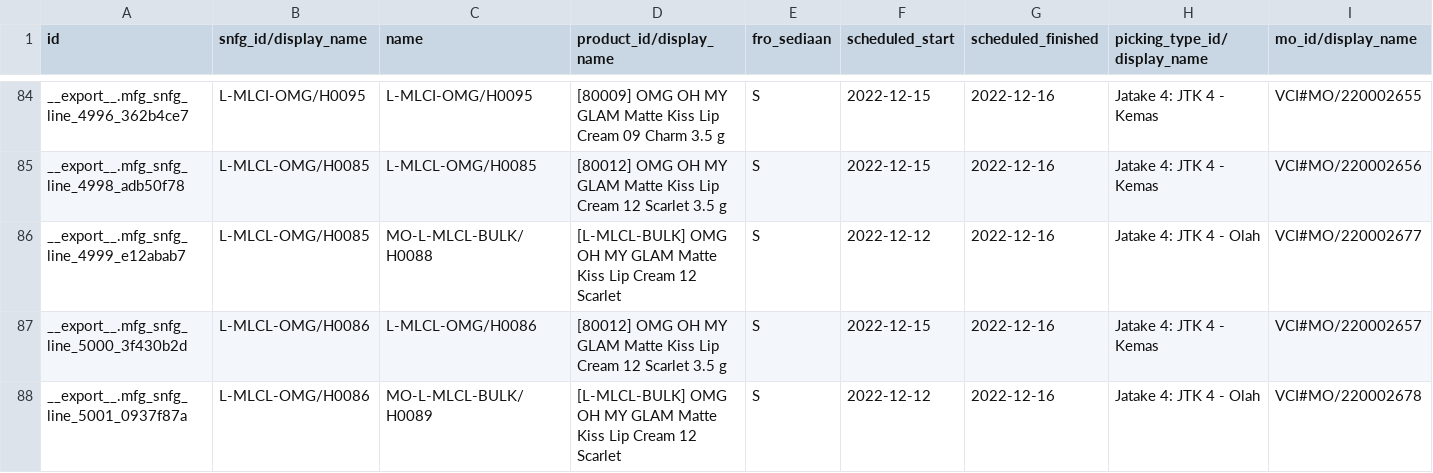
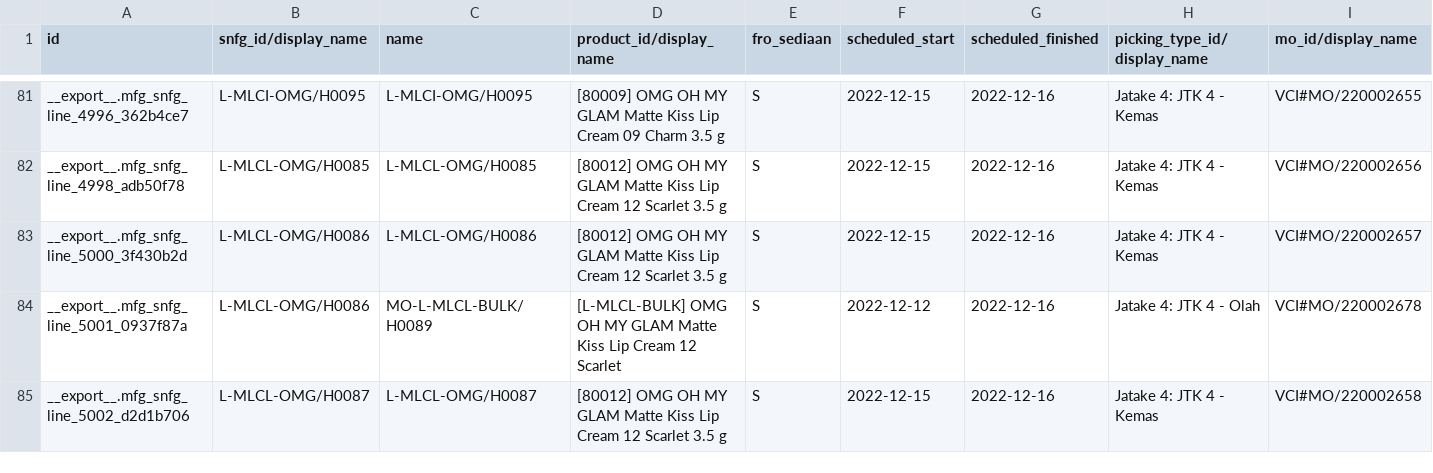
Before and after one commit to adminppl/Files, a CSV file: PARAGON/MO/mfg.snfg.line.csv, drawn as a sheet; only a part is shown, gaps mark what is left out; the shorter side is filled out with more unchanged rows; removed rows and columns are numbered as before the commit, all else as after; rows hold the shown columns only; the diff covers the shown part only; the diff names each change by its address in the sheet, - before the commit and + after, or states it on an @@ line.

```diff
--- a/PARAGON/MO/mfg.snfg.line.csv
+++ b/PARAGON/MO/mfg.snfg.line.csv
-row 86: __export__.mfg_snfg_line_4999_e12abab7 | L-MLCL-OMG/H0085 | MO-L-MLCL-BULK/H0088 | [L-MLCL-BULK] OMG OH MY GLAM Matte Kiss Lip Cream 12 Scarlet | S | 2022-12-12 | 2022-12-16 | Jatake 4: JTK 4 - Olah | VCI#MO/220002677
```
Also changed, not shown: 2 added rows and 6 removed rows elsewhere in this file, PARAGON/MO/stock.picking Paragon.csv, PARAGON/MO/stock.picking Varcos.csv, 2 other files.
